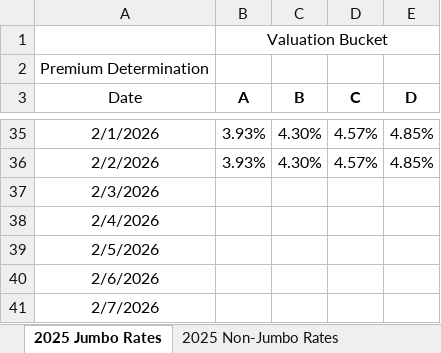
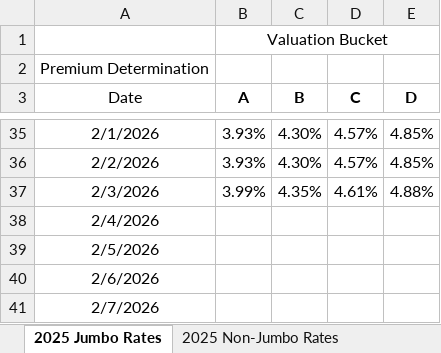
Before and after one commit to 5thgenfinance/5thgenfinance.github.io, an Excel workbook: docs/content_history/pbr-2026-vmv-nonjumbo-jumbo-valuation-rates.xlsx, sheet 2025 Jumbo Rates, drawn as a sheet; only a part is shown, gaps mark what is left out; values as stored, in another font and other column widths than the file's, no borders; the diff names each change by its address in the sheet, - before the commit and + after, or states it on an @@ line.

Commit message:
📊 Update NAIC content history - 2026-02-04

```diff
--- a/docs/content_history/pbr-2026-vmv-nonjumbo-jumbo-valuation-rates.xlsx (sheet 2025 Jumbo Rates)
+++ b/docs/content_history/pbr-2026-vmv-nonjumbo-jumbo-valuation-rates.xlsx (sheet 2025 Jumbo Rates)
-B37 (A): (empty)
+B37 (A): 3.99%
-C37 (B): (empty)
+C37 (B): 4.35%
-D37 (C): (empty)
+D37 (C): 4.61%
-E37 (D): (empty)
+E37 (D): 4.88%
```
Also changed, not shown: charts or pictures, 1 other file.
